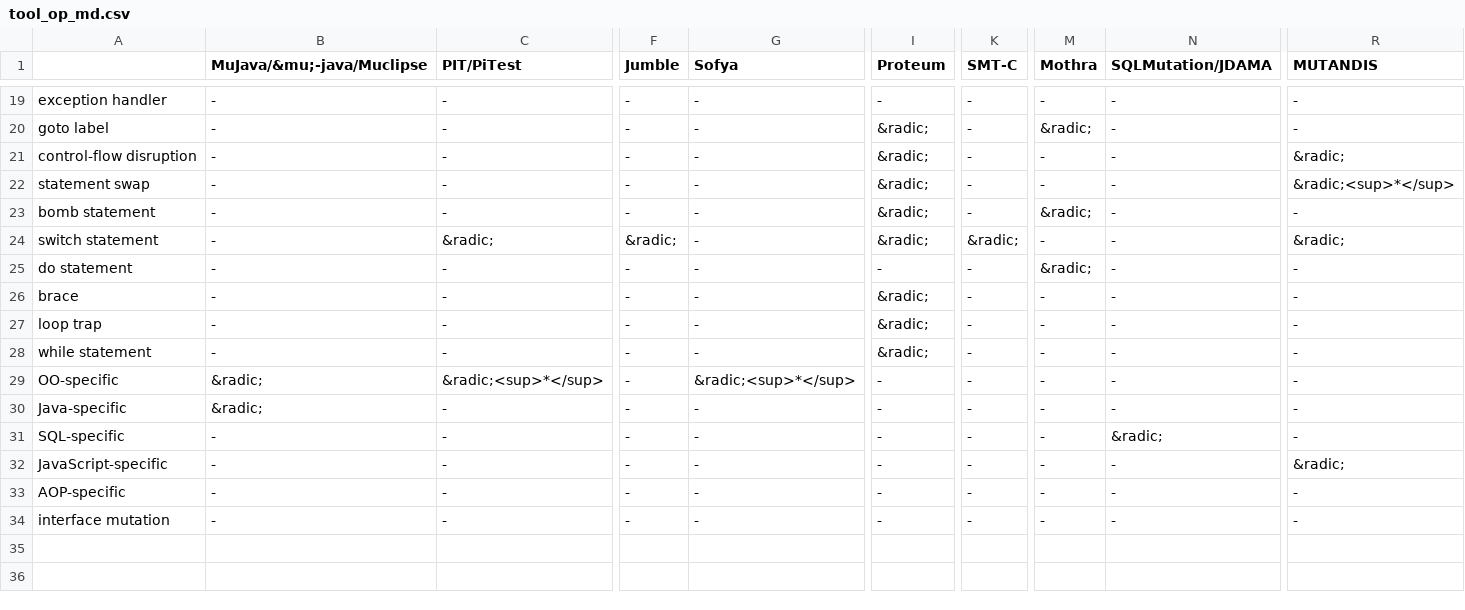
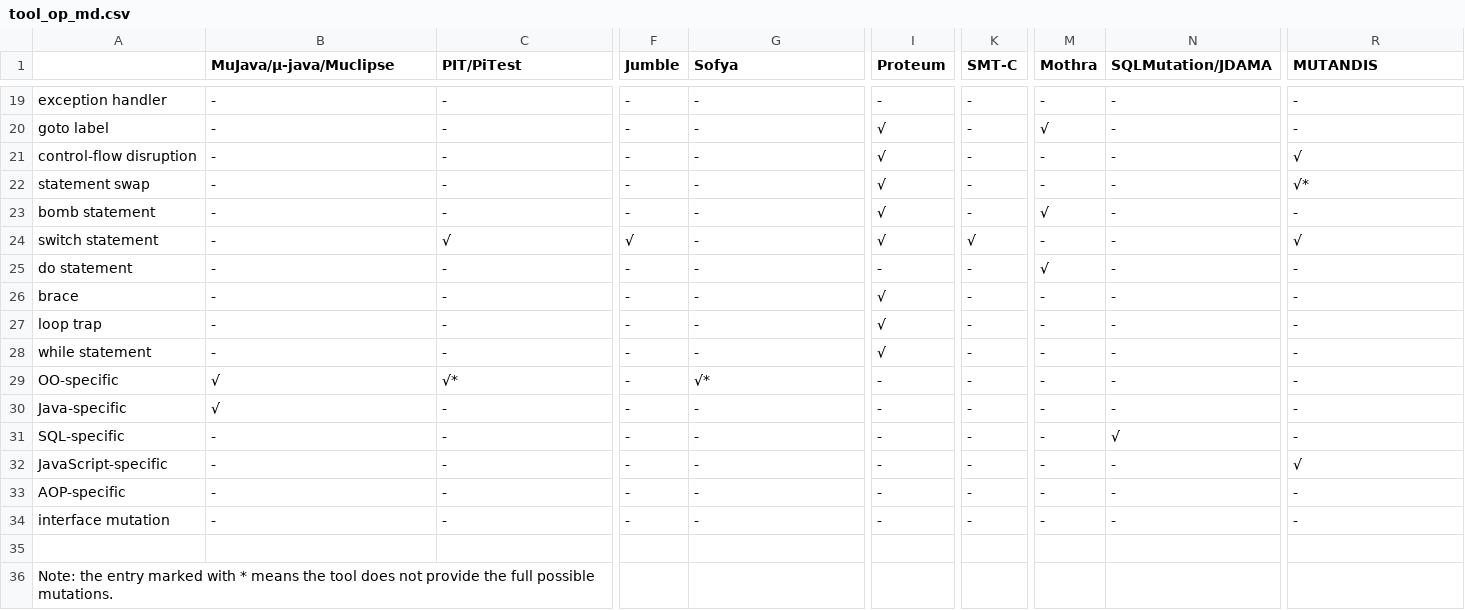
Before and after one commit to qianqianzhu/mutation_testing_literature_survey_metadata, a CSV file: mutation_operator/tool_op_md.csv, drawn as a sheet; only a part is shown, gaps mark what is left out; rows hold the shown columns only; the diff covers the shown part only; the diff names each change by its address in the sheet, - before the commit and + after, or states it on an @@ line.

Commit message:
change format of table of existing tools

```diff
--- a/mutation_operator/tool_op_md.csv
+++ b/mutation_operator/tool_op_md.csv
-B1: MuJava/&mu;-java/Muclipse
+B1: MuJava/μ-java/Muclipse
-I20:I24 (Proteum): &radic;
+I20:I24 (Proteum): √
-M20 (Mothra): &radic;
+M20 (Mothra): √
-R21 (MUTANDIS): &radic;
+R21 (MUTANDIS): √
-R22 (MUTANDIS): &radic;<sup>*</sup>
+R22 (MUTANDIS): √*
-M23 (Mothra): &radic;
+M23 (Mothra): √
-C24 (PIT/PiTest): &radic;
+C24 (PIT/PiTest): √
-F24 (Jumble): &radic;
+F24 (Jumble): √
-K24 (SMT-C): &radic;
+K24 (SMT-C): √
-R24 (MUTANDIS): &radic;
+R24 (MUTANDIS): √
-M25 (Mothra): &radic;
+M25 (Mothra): √
-I26:I28 (Proteum): &radic;
+I26:I28 (Proteum): √
-B29:B30 (MuJava/μ-java/Muclipse): &radic;
+B29:B30 (MuJava/μ-java/Muclipse): √
-C29 (PIT/PiTest): &radic;<sup>*</sup>
+C29 (PIT/PiTest): √*
-G29 (Sofya): &radic;<sup>*</sup>
+G29 (Sofya): √*
-N31 (SQLMutation/JDAMA): &radic;
+N31 (SQLMutation/JDAMA): √
-R32 (MUTANDIS): &radic;
+R32 (MUTANDIS): √
+row 35: (empty)
+row 36: Note: the entry marked with * means the tool does not provide the full possible mutations.
```
Also changed, not shown: 101 edited cells elsewhere in this file.
